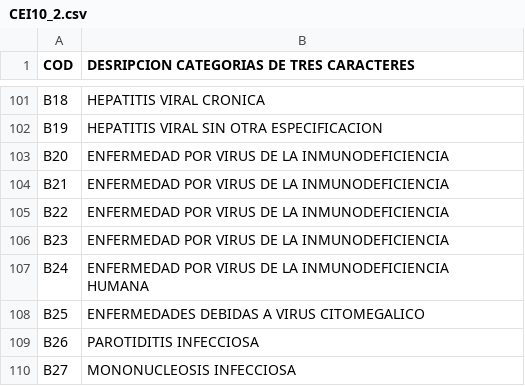
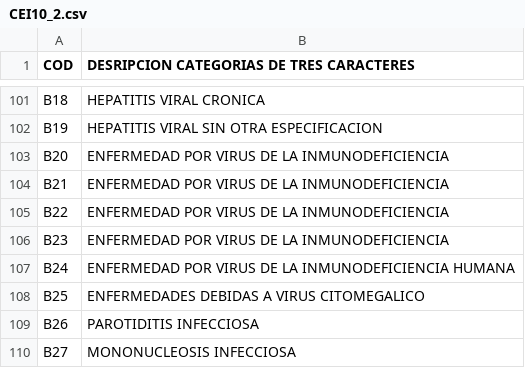
Before and after one commit to jmendozarv/dataset, a CSV file: CEI10_2.csv, drawn as a sheet; only a part is shown, gaps mark what is left out.

```diff
--- a/CEI10_2.csv
+++ b/CEI10_2.csv
@@ -112,4 +112,3 @@ B22;ENFERMEDAD POR VIRUS DE LA INMUNODEFICIENCIA
 B23;ENFERMEDAD POR VIRUS DE LA INMUNODEFICIENCIA
-B24;"ENFERMEDAD POR VIRUS DE LA INMUNODEFICIENCIA
-HUMANA"
+B24;"ENFERMEDAD POR VIRUS DE LA INMUNODEFICIENCIA HUMANA"
 B25;ENFERMEDADES DEBIDAS A VIRUS CITOMEGALICO
```
